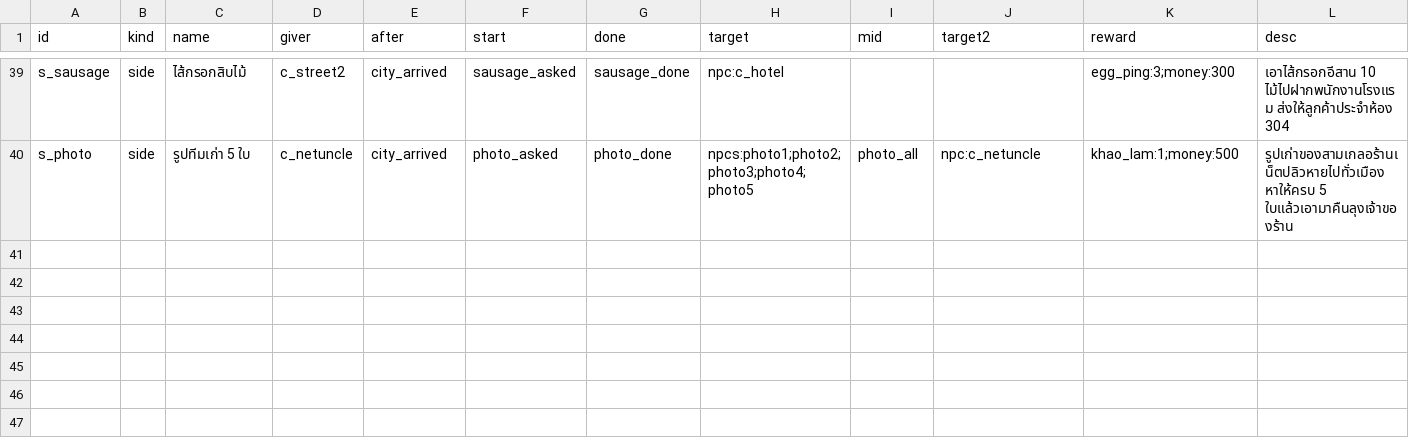
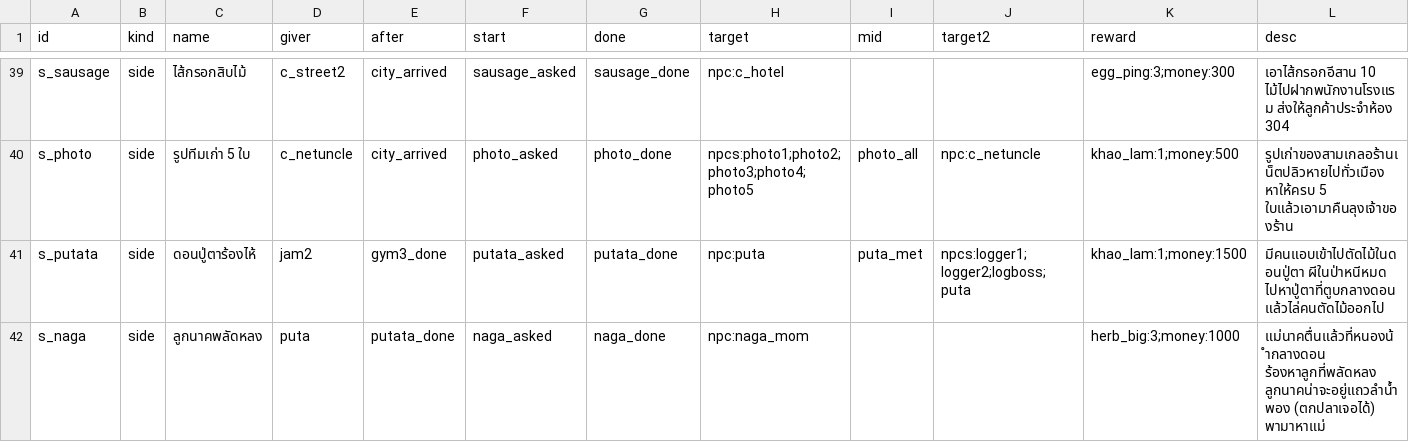
Before and after one commit to freshfriend50510-bot/kaeng-dek-ban-na, a CSV file: data_src/quests.csv, drawn as a sheet; only a part is shown, gaps mark what is left out.

```diff
--- a/data_src/quests.csv
+++ b/data_src/quests.csv
@@ -40 +40,3 @@ s_sausage,side,ไส้กรอกสิบไม้,c_street2,city_arrived,sa
 s_photo,side,รูปทีมเก่า 5 ใบ,c_netuncle,city_arrived,photo_asked,photo_done,npcs:photo1;photo2;photo3;photo4;photo5,photo_all,npc:c_netuncle,khao_lam:1;money:500,รูปเก่าของสามเกลอร้านเน็ตปลิวหายไปทั่วเมือง หาให้ครบ 5 ใบแล้วเอามาคืนลุงเจ้าของร้าน
+s_putata,side,ดอนปู่ตาร้องไห้,jam2,gym3_done,putata_asked,putata_done,npc:puta,puta_met,npcs:logger1;logger2;logboss;puta,khao_lam:1;money:1500,มีคนแอบเข้าไปตัดไม้ในดอนปู่ตา ผีในป่าหนีหมด ไปหาปู่ตาที่ตูบกลางดอน แล้วไล่คนตัดไม้ออกไป
+s_naga,side,ลูกนาคพลัดหลง,puta,putata_done,naga_asked,naga_done,npc:naga_mom,,,herb_big:3;money:1000,แม่นาคตื่นแล้วที่หนองน้ำกลางดอน ร้องหาลูกที่พลัดหลง ลูกนาคน่าจะอยู่แถวลำน้ำพอง (ตกปลาเจอได้) พามาหาแม่
```
Also changed, not shown: data_src/encounters.csv, data_src/items.csv, 15 other files.
